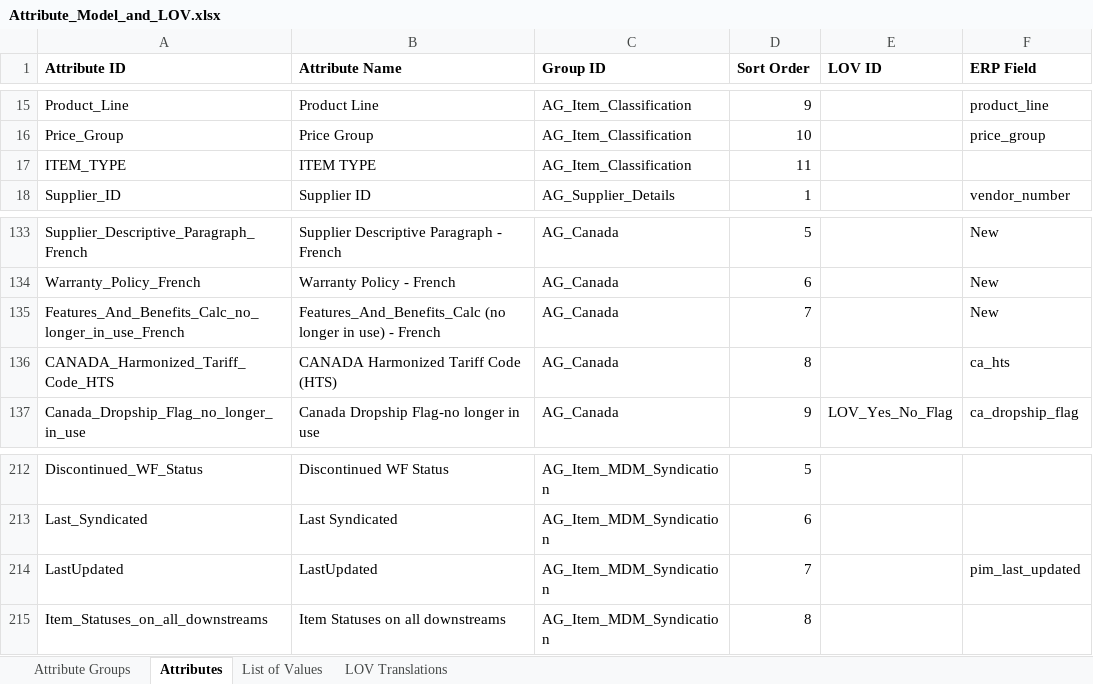
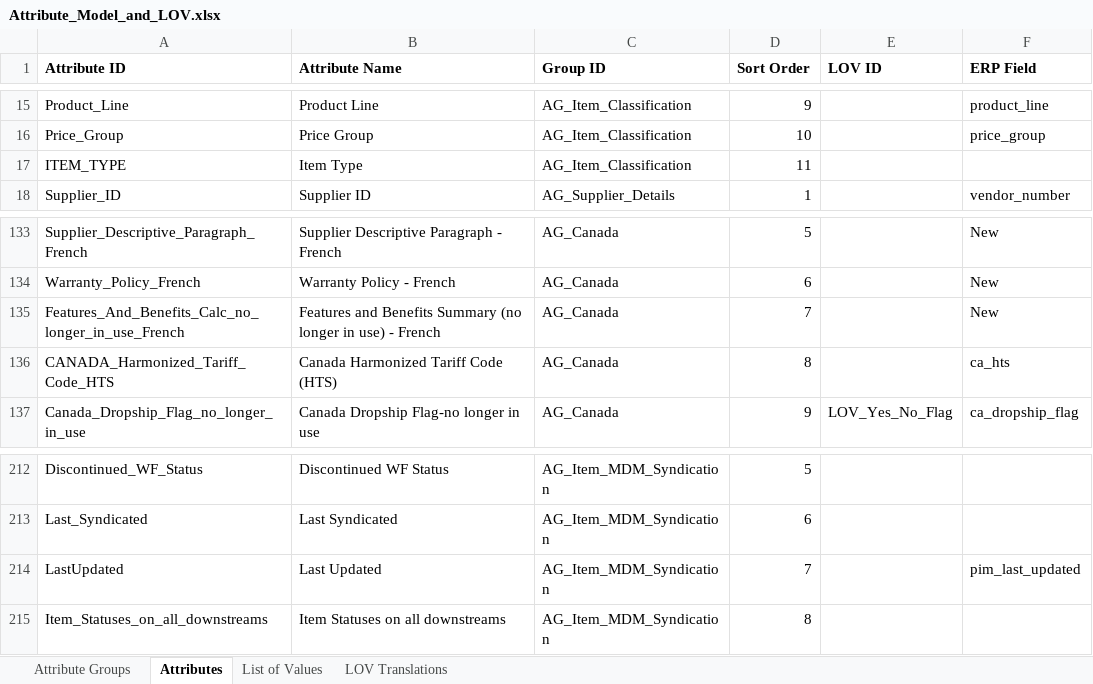
Before and after one commit to HitByOne/Harum, an Excel workbook: demo/Attribute_Model_and_LOV.xlsx, sheet Attributes, drawn as a sheet; only a part is shown, gaps mark what is left out; values as stored, in another font and other column widths than the file's, no borders; the diff covers the shown part only; the diff names each change by its address in the sheet, - before the commit and + after, or states it on an @@ line.

```diff
--- a/demo/Attribute_Model_and_LOV.xlsx (sheet Attributes)
+++ b/demo/Attribute_Model_and_LOV.xlsx (sheet Attributes)
-B17 (Attribute Name): ITEM TYPE
+B17 (Attribute Name): Item Type
-B135 (Attribute Name): Features_And_Benefits_Calc (no longer…
+B135 (Attribute Name): Features and Benefits Summary (no longer…
-B136 (Attribute Name): CANADA Harmonized Tariff Code (HTS)
+B136 (Attribute Name): Canada Harmonized Tariff Code (HTS)
-B214 (Attribute Name): LastUpdated
+B214 (Attribute Name): Last Updated
```
Also changed, not shown: 11 edited cells elsewhere in this sheet, 2 other files.
